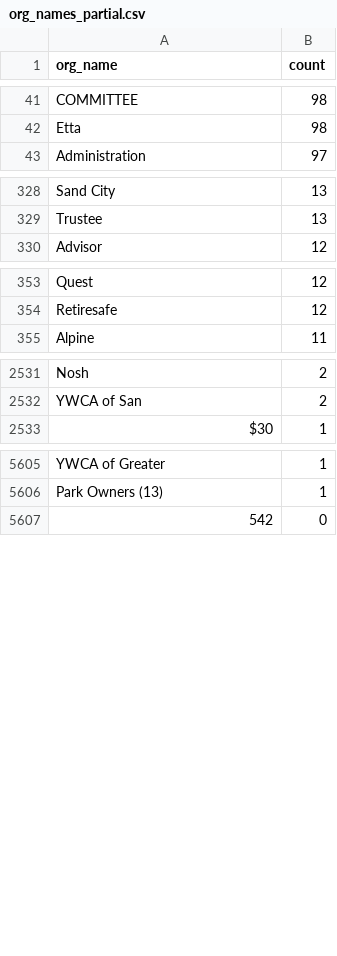
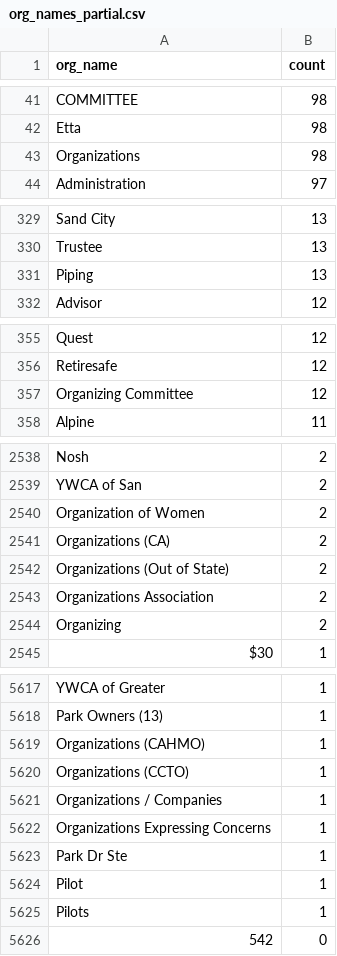
Before and after one commit to Nall-Group/california-groups-disambiguation, a CSV file: org_name_subsets_for_cleaning/org_names_partial.csv, drawn as a sheet; only a part is shown, gaps mark what is left out; the diff covers the shown part only.

```diff
--- a/org_name_subsets_for_cleaning/org_names_partial.csv
+++ b/org_name_subsets_for_cleaning/org_names_partial.csv
@@ -42,2 +42,3 @@ COMMITTEE,98
 Etta,98
+Organizations,98
 Administration,97
@@ -329,2 +330,3 @@ Sand City,13
 Trustee,13
+Piping,13
 Advisor,12
@@ -354,2 +356,3 @@ Quest,12
 Retiresafe,12
+Organizing Committee,12
 Alpine,11
@@ -2532,2 +2539,7 @@ Nosh,2
 YWCA of San,2
+Organization of Women,2
+Organizations (CA),2
+Organizations (Out of State),2
+Organizations Association,2
+Organizing,2
 $30,1
@@ -5606,2 +5618,9 @@ YWCA of Greater,1
 Park Owners (13),1
+Organizations (CAHMO),1
+Organizations (CCTO),1
+Organizations / Companies,1
+Organizations Expressing Concerns,1
+Park Dr Ste,1
+Pilot,1
+Pilots,1
 542,0
```
Also changed, not shown: 4 added rows elsewhere in this file, 3 other files.
